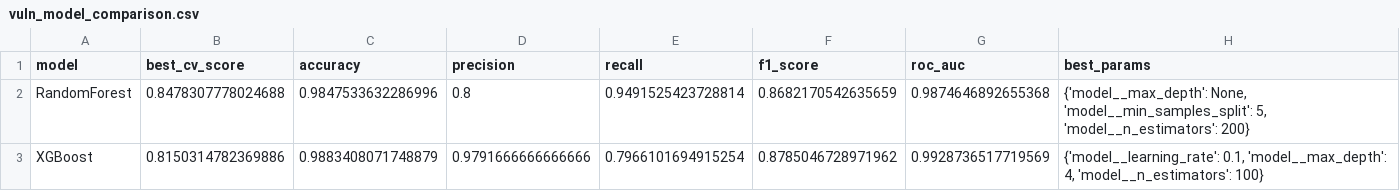
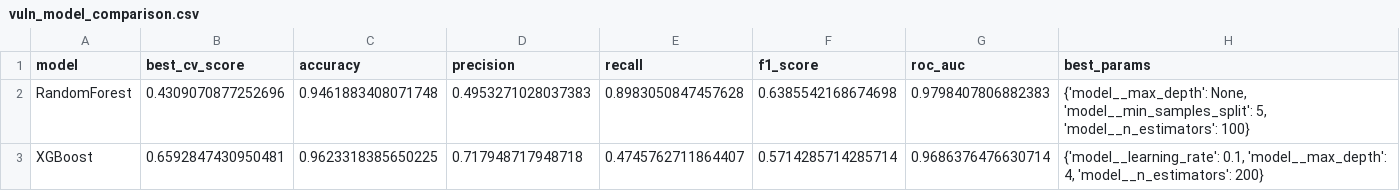
Before and after one commit to Cherishsaigopal/ml-dead-code-and-vuln-predictor, a CSV file: reports/vuln_model_comparison.csv, drawn as a sheet.

```diff
--- a/reports/vuln_model_comparison.csv
+++ b/reports/vuln_model_comparison.csv
@@ -1,3 +1,3 @@
 model,best_cv_score,accuracy,precision,recall,f1_score,roc_auc,best_params
-RandomForest,0.8478307778024688,0.9847533632286996,0.8,0.9491525423728814,0.8682170542635659,0.9874646892655368,"{'model__max_depth': None, 'model__min_samples_split': 5, 'model__n_estimators': 200}"
-XGBoost,0.8150314782369886,0.9883408071748879,0.9791666666666666,0.7966101694915254,0.8785046728971962,0.9928736517719569,"{'model__learning_rate': 0.1, 'model__max_depth': 4, 'model__n_estimators': 100}"
+RandomForest,0.4309070877252696,0.9461883408071748,0.4953271028037383,0.8983050847457628,0.6385542168674698,0.9798407806882383,"{'model__max_depth': None, 'model__min_samples_split': 5, 'model__n_estimators': 100}"
+XGBoost,0.6592847430950481,0.9623318385650225,0.717948717948718,0.4745762711864407,0.5714285714285714,0.9686376476630714,"{'model__learning_rate': 0.1, 'model__max_depth': 4, 'model__n_estimators': 200}"
```
Also changed, not shown: reports/deadcode_model_comparison.csv, reports/deadcode_predictions.csv, 16 other files.
